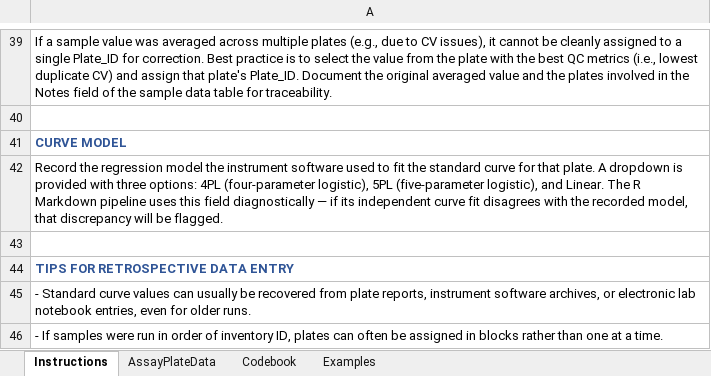
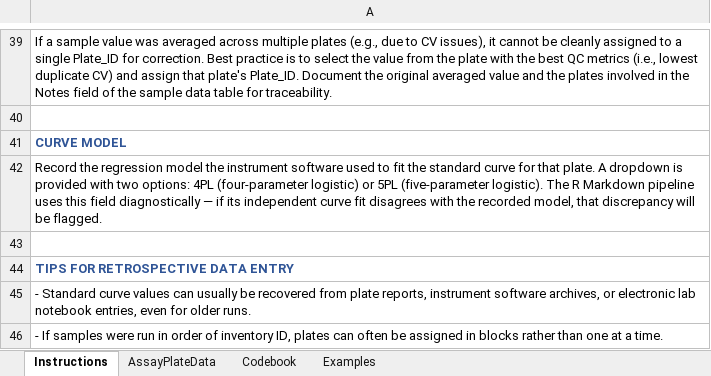
Before and after one commit to larispoli/immunoassay-lot-correction, an Excel workbook: Assay_Plate_Data_Template.xlsx, sheet Instructions, drawn as a sheet; only a part is shown, gaps mark what is left out; values as stored, in another font and other column widths than the file's, no borders; the diff names each change by its address in the sheet, - before the commit and + after, or states it on an @@ line.

```diff
--- a/Assay_Plate_Data_Template.xlsx (sheet Instructions)
+++ b/Assay_Plate_Data_Template.xlsx (sheet Instructions)
-A42: …provided with three options: 4PL (four-parameter logistic), 5PL (five-parameter logistic), and Linear. The R…
+A42: …provided with two options: 4PL (four-parameter logistic) or 5PL (five-parameter logistic). The R…
```
Also changed, not shown: sheet Codebook, sheet Examples.
